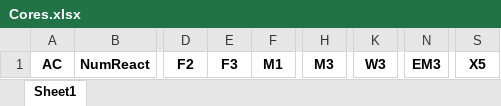
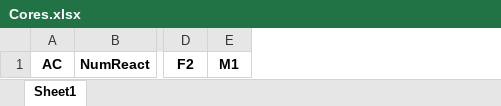
Before and after one commit to dlacoste22/CRN_project, an Excel workbook: Jiwei/distri_order2/realization3/Cores.xlsx, sheet Sheet1, drawn as a sheet; only a part is shown, gaps mark what is left out; values as stored, in another font and other column widths than the file's, no borders; the diff names each change by its address in the sheet, - before the commit and + after, or states it on an @@ line.

```diff
--- a/Jiwei/distri_order2/realization3/Cores.xlsx (sheet Sheet1)
+++ b/Jiwei/distri_order2/realization3/Cores.xlsx (sheet Sheet1)
-column E, row 1: F3
-column H, row 1: M3
-column K, row 1: W3
-column N, row 1: EM3
-column S, row 1: X5
```
Also changed, not shown: 12 other files.
